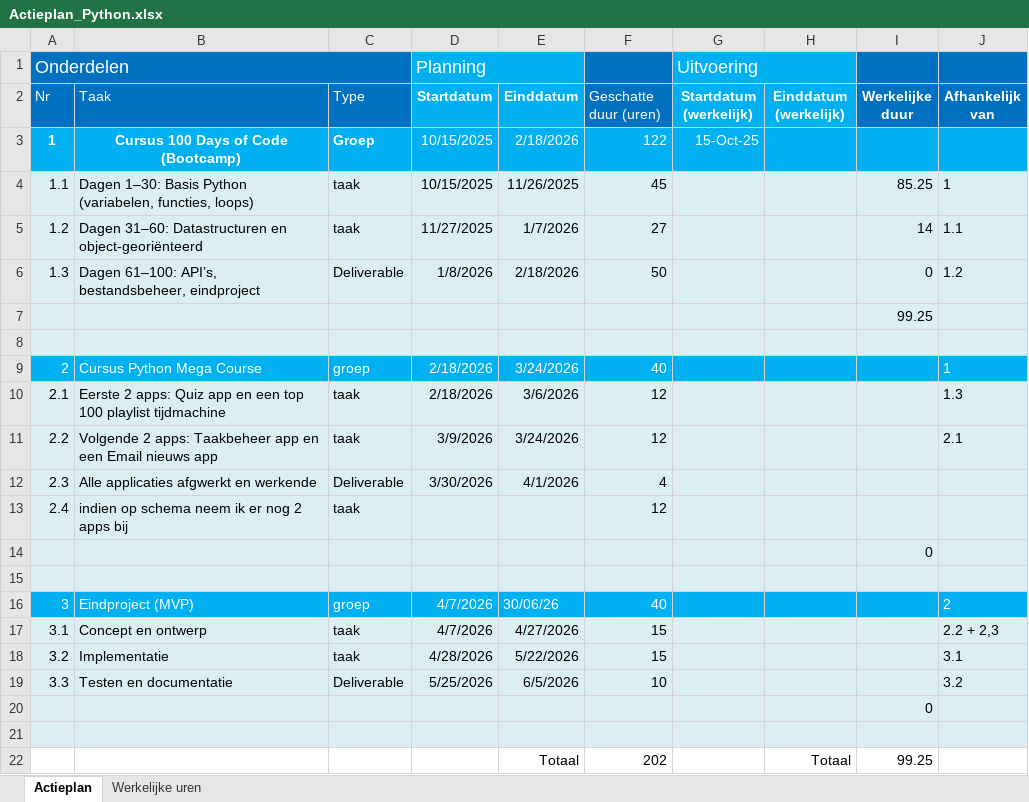
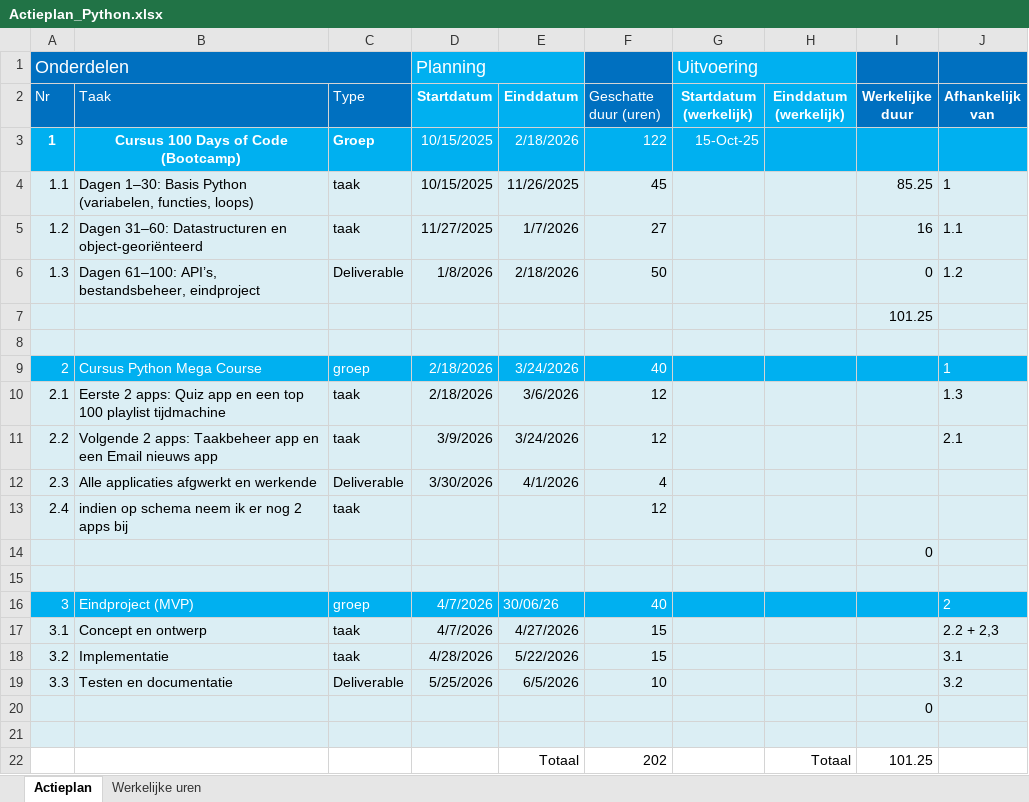
Before and after one commit to BartBrondeel/LLL-BartBrondeel-2526, an Excel workbook: Opstart_documenten/Actieplan_Python.xlsx, sheet Actieplan, drawn as a sheet; values as stored, in another font and other column widths than the file's, no borders; the diff names each change by its address in the sheet, - before the commit and + after, or states it on an @@ line.

```diff
--- a/Opstart_documenten/Actieplan_Python.xlsx (sheet Actieplan)
+++ b/Opstart_documenten/Actieplan_Python.xlsx (sheet Actieplan)
-I5 (Werkelijke duur): 14
+I5 (Werkelijke duur): 16
-I7 (Werkelijke duur): 99.25
+I7 (Werkelijke duur): 101.25
-I22 (Werkelijke duur): 99.25
+I22 (Werkelijke duur): 101.25
```
Also changed, not shown: sheet Werkelijke uren, 6 other files.
